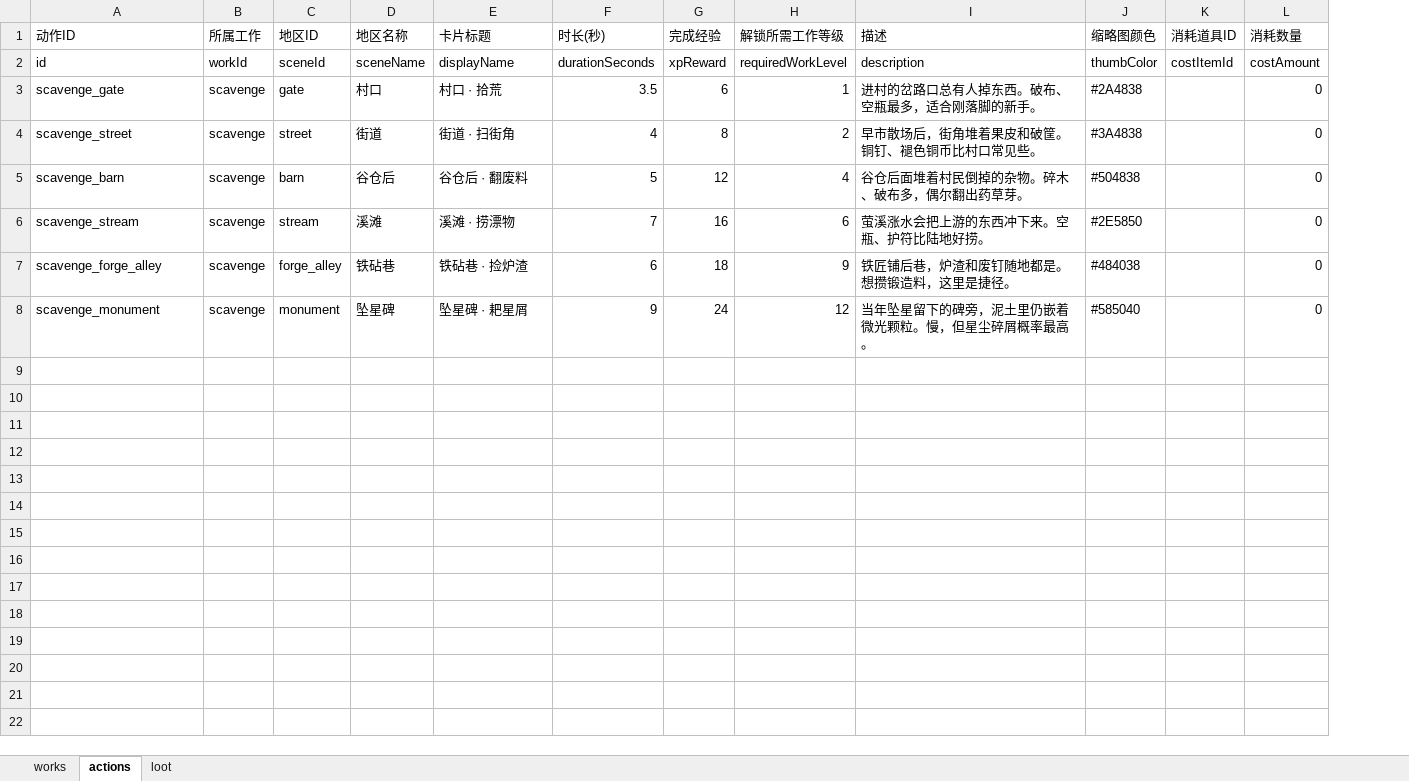
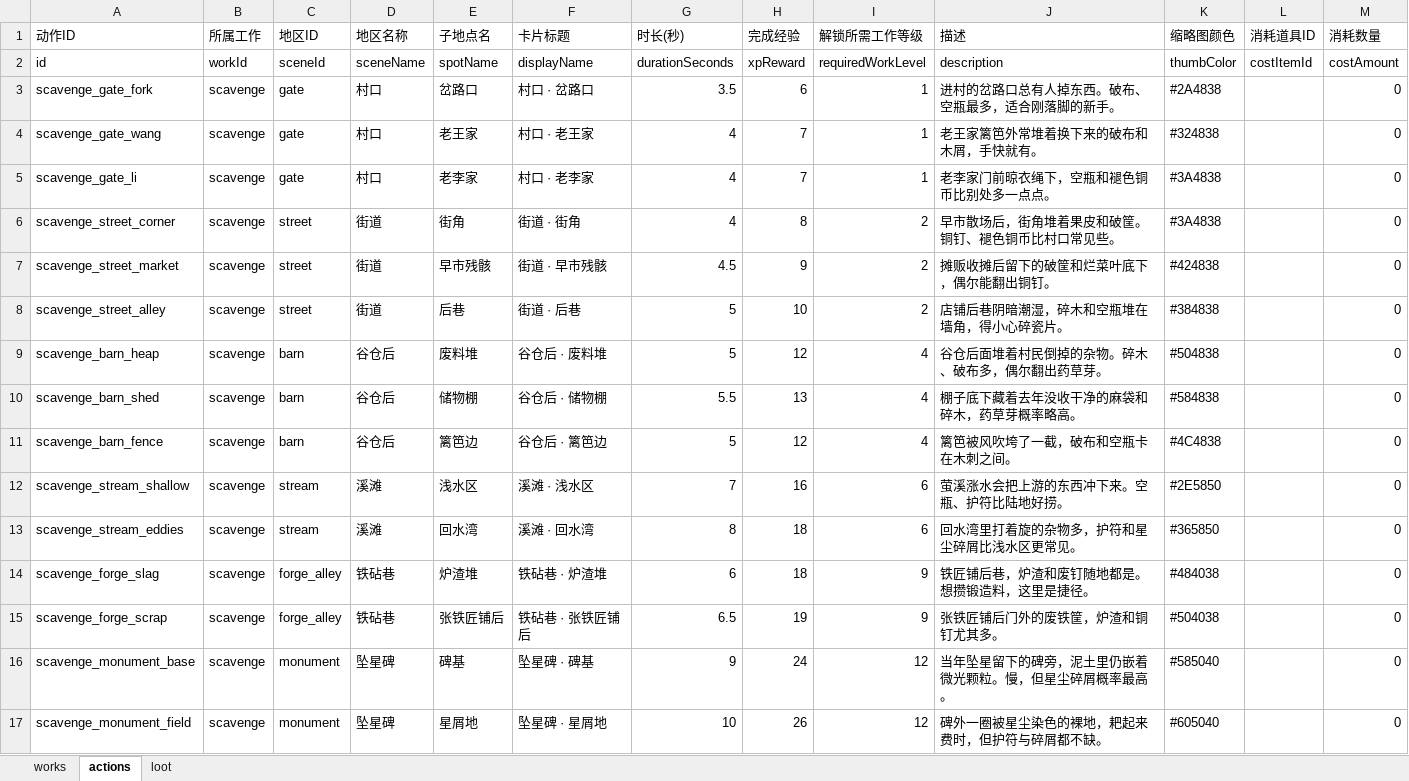
Before and after one commit to kurosawa0103/UniverIdle, an Excel workbook: Assets/Excel/scavenge.xlsx, sheet actions, drawn as a sheet; values as stored, in another font and other column widths than the file's, no borders; addresses are those after the commit; the diff names each change by its address in the sheet, - before the commit and + after, or states it on an @@ line.

```diff
--- a/Assets/Excel/scavenge.xlsx (sheet actions)
+++ b/Assets/Excel/scavenge.xlsx (sheet actions)
+column E (子地点名), rows 2-3: spotName | 岔路口; row 6: 街角; row 9: 废料堆; row 12: 浅水区; row 14: 炉渣堆; row 16: 碑基
-A3 (动作ID): scavenge_gate
+A3 (动作ID): scavenge_gate_fork
-F3 (卡片标题): 村口 · 拾荒
+F3 (卡片标题): 村口 · 岔路口
+row 4: scavenge_gate_wang | scavenge | gate | 村口 | 老王家 | 村口 · 老王家 | 4 | 7 | 1 | 老王家篱笆外常堆着换下来的破布和木屑，手快就有。 | #324838 |  | 0
+row 5: scavenge_gate_li | scavenge | gate | 村口 | 老李家 | 村口 · 老李家 | 4 | 7 | 1 | 老李家门前晾衣绳下，空瓶和褪色铜币比别处多一点点。 | #3A4838 |  | 0
-A6 (动作ID): scavenge_street
+A6 (动作ID): scavenge_street_corner
-F6 (卡片标题): 街道 · 扫街角
+F6 (卡片标题): 街道 · 街角
+row 7: scavenge_street_market | scavenge | street | 街道 | 早市残骸 | 街道 · 早市残骸 | 4.5 | 9 | 2 | 摊贩收摊后留下的破筐和烂菜叶底下，偶尔能翻出铜钉。 | #424838 |  | 0
+row 8: scavenge_street_alley | scavenge | street | 街道 | 后巷 | 街道 · 后巷 | 5 | 10 | 2 | 店铺后巷阴暗潮湿，碎木和空瓶堆在墙角，得小心碎瓷片。 | #384838 |  | 0
-A9 (动作ID): scavenge_barn
+A9 (动作ID): scavenge_barn_heap
-F9 (卡片标题): 谷仓后 · 翻废料
+F9 (卡片标题): 谷仓后 · 废料堆
+row 10: scavenge_barn_shed | scavenge | barn | 谷仓后 | 储物棚 | 谷仓后 · 储物棚 | 5.5 | 13 | 4 | 棚子底下藏着去年没收干净的麻袋和碎木，药草芽概率略高。 | #584838 |  | 0
+row 11: scavenge_barn_fence | scavenge | barn | 谷仓后 | 篱笆边 | 谷仓后 · 篱笆边 | 5 | 12 | 4 | 篱笆被风吹垮了一截，破布和空瓶卡在木刺之间。 | #4C4838 |  | 0
-A12 (动作ID): scavenge_stream
+A12 (动作ID): scavenge_stream_shallow
-F12 (卡片标题): 溪滩 · 捞漂物
+F12 (卡片标题): 溪滩 · 浅水区
+row 13: scavenge_stream_eddies | scavenge | stream | 溪滩 | 回水湾 | 溪滩 · 回水湾 | 8 | 18 | 6 | 回水湾里打着旋的杂物多，护符和星尘碎屑比浅水区更常见。 | #365850 |  | 0
-A14 (动作ID): scavenge_forge_alley
+A14 (动作ID): scavenge_forge_slag
-F14 (卡片标题): 铁砧巷 · 捡炉渣
+F14 (卡片标题): 铁砧巷 · 炉渣堆
+row 15: scavenge_forge_scrap | scavenge | forge_alley | 铁砧巷 | 张铁匠铺后 | 铁砧巷 · 张铁匠铺后 | 6.5 | 19 | 9 | 张铁匠铺后门外的废铁筐，炉渣和铜钉尤其多。 | #504038 |  | 0
-A16 (动作ID): scavenge_monument
+A16 (动作ID): scavenge_monument_base
-F16 (卡片标题): 坠星碑 · 耙星屑
+F16 (卡片标题): 坠星碑 · 碑基
+row 17: scavenge_monument_field | scavenge | monument | 坠星碑 | 星屑地 | 坠星碑 · 星屑地 | 10 | 26 | 12 | 碑外一圈被星尘染色的裸地，耙起来费时，但护符与碎屑都不缺。 | #605040 |  | 0
```
Also changed, not shown: sheet loot, Assets/Excel/items.xlsx, Assets/Excel/mining.xlsx, 20 other files.
